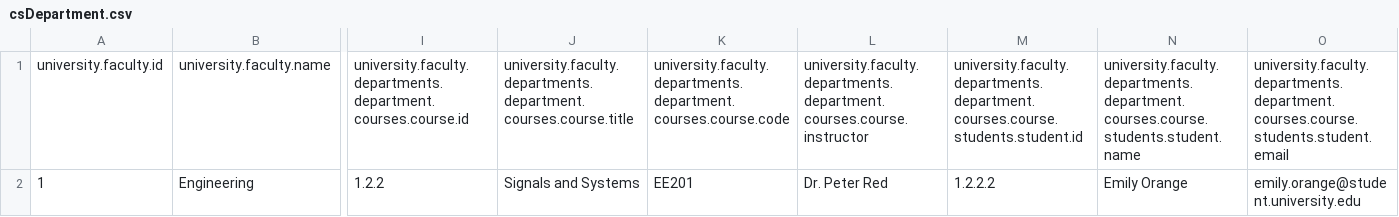
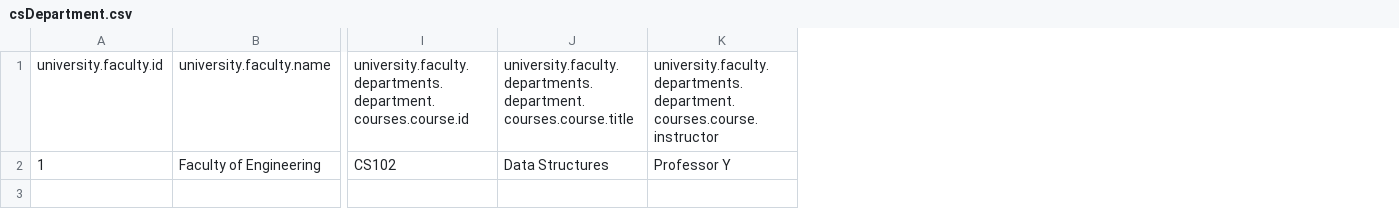
Before and after one commit to Lavanya-nrg/XMLtoCSV, a CSV file: csvFiles/csDepartment.csv, drawn as a sheet; only a part is shown, gaps mark what is left out; removed rows and columns are numbered as before the commit, all else as after; rows hold the shown columns only; the diff names each change by its address in the sheet, - before the commit and + after, or states it on an @@ line.

Commit message:
Update csDepartment.csv

```diff
--- a/csvFiles/csDepartment.csv
+++ b/csvFiles/csDepartment.csv
-column K, row 1: university.faculty.departments.department.courses.course.code
-column M, row 1: university.faculty.departments.department.courses.course.students.student.id
-column N, row 1: university.faculty.departments.department.courses.course.students.student.name
-column O, row 1: university.faculty.departments.department.courses.course.students.student.email
-row 2: 1 | Engineering | 1.2.2 | Signals and Systems | EE201 | Dr. Peter Red | 1.2.2.2 | Emily Orange | emily.orange@student.university.edu
+row 2: 1 | Faculty of Engineering | CS102 | Data Structures | Professor Y
```
